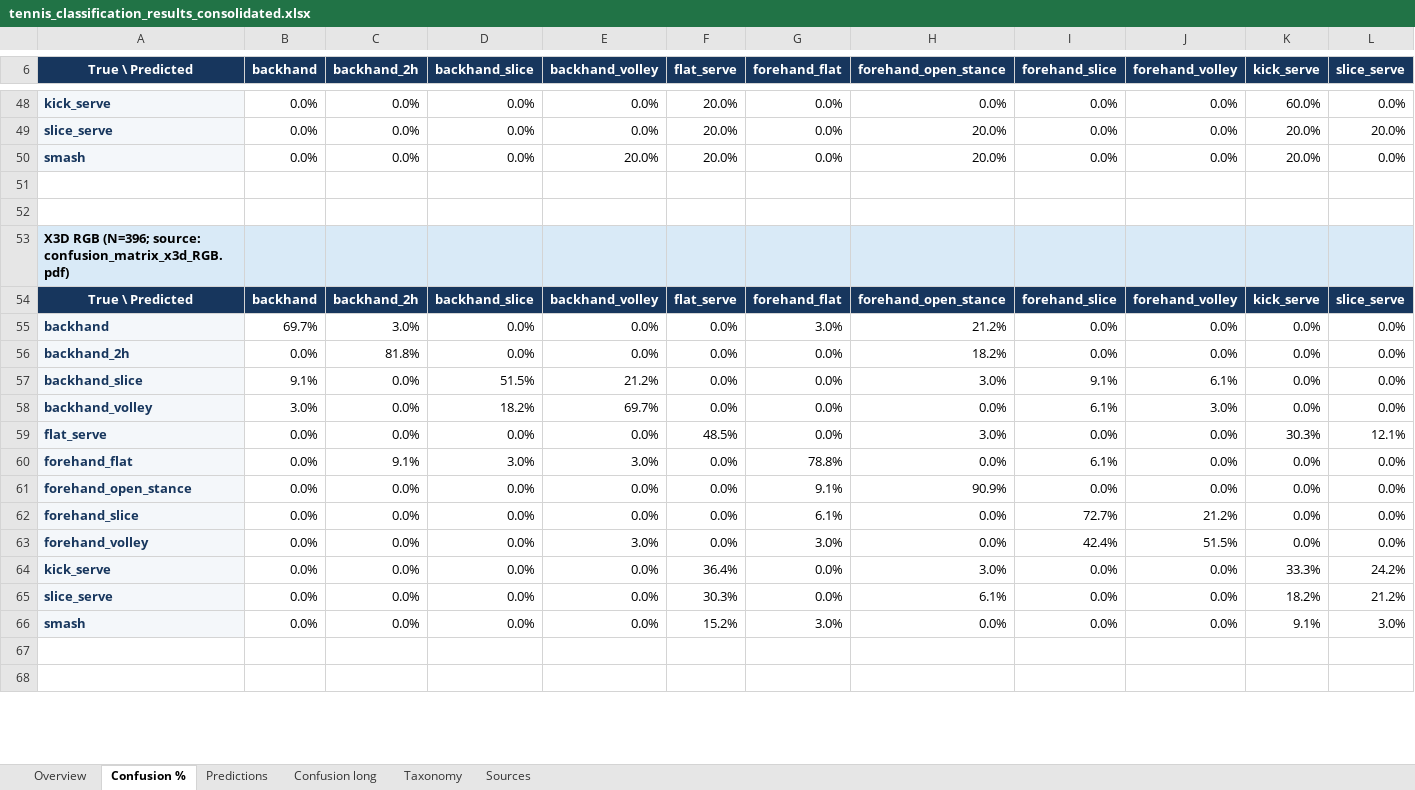
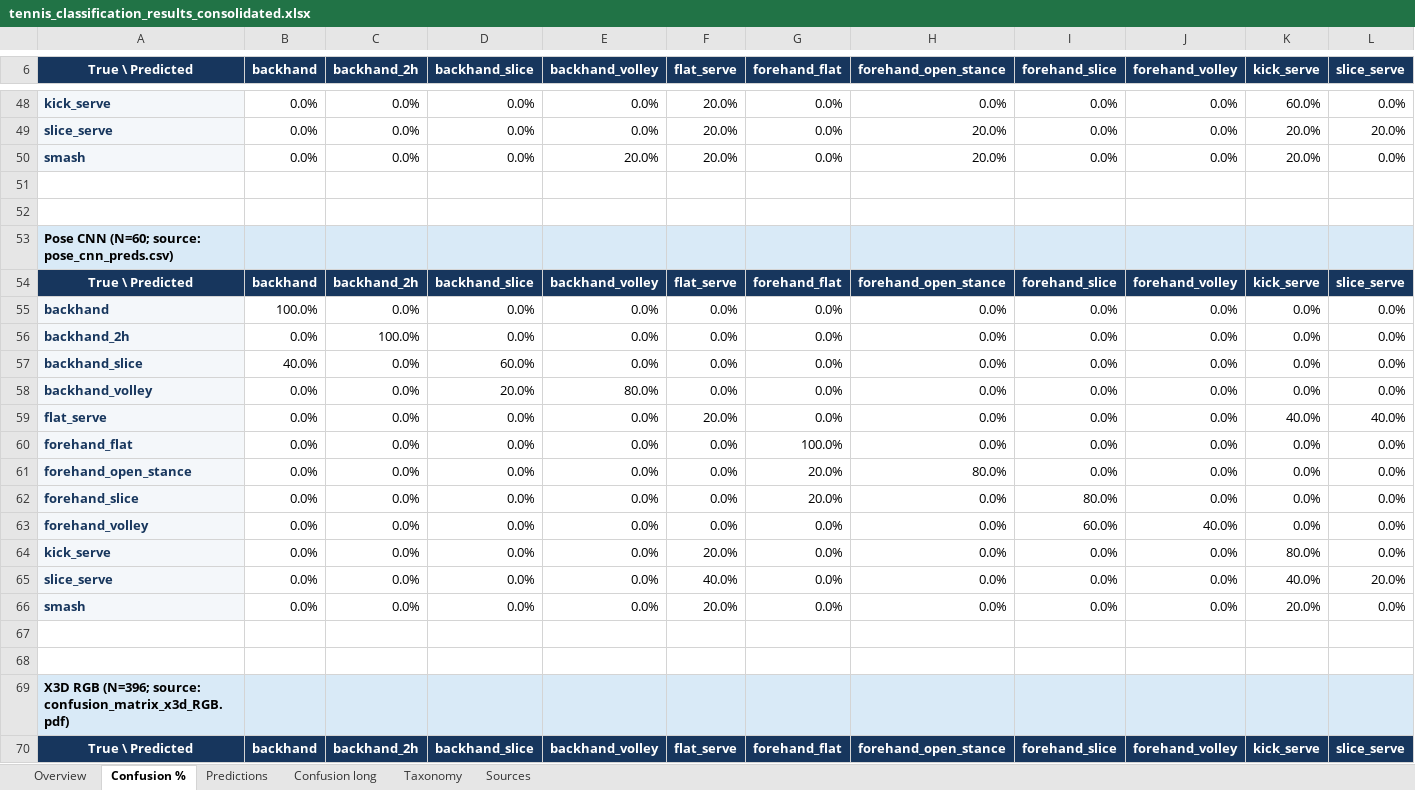
Before and after one commit to salimcodes/vision-tennis, an Excel workbook: output/tennis_classification_results_consolidated.xlsx, sheet Confusion %, drawn as a sheet; only a part is shown, gaps mark what is left out; the shorter side is filled out with more unchanged rows; values as stored, in another font and other column widths than the file's, no borders; conditional formats not drawn; rows hold the shown columns only; the diff names each change by its address in the sheet, - before the commit and + after, or states it on an @@ line.

Commit message:
added CNN Pose results

```diff
--- a/output/tennis_classification_results_consolidated.xlsx (sheet Confusion %)
+++ b/output/tennis_classification_results_consolidated.xlsx (sheet Confusion %)
+row 53: Pose CNN (N=60; source: pose_cnn_preds.csv)
+row 54: True \ Predicted | backhand | backhand_2h | backhand_slice | backhand_volley | flat_serve | forehand_flat | forehand_open_stance | forehand_slice | forehand_volley | kick_serve | slice_serve
+row 55: backhand | 100.0% | 0.0% | 0.0% | 0.0% | 0.0% | 0.0% | 0.0% | 0.0% | 0.0% | 0.0% | 0.0%
+row 56: backhand_2h | 0.0% | 100.0% | 0.0% | 0.0% | 0.0% | 0.0% | 0.0% | 0.0% | 0.0% | 0.0% | 0.0%
+row 57: backhand_slice | 40.0% | 0.0% | 60.0% | 0.0% | 0.0% | 0.0% | 0.0% | 0.0% | 0.0% | 0.0% | 0.0%
+row 58: backhand_volley | 0.0% | 0.0% | 20.0% | 80.0% | 0.0% | 0.0% | 0.0% | 0.0% | 0.0% | 0.0% | 0.0%
+row 59: flat_serve | 0.0% | 0.0% | 0.0% | 0.0% | 20.0% | 0.0% | 0.0% | 0.0% | 0.0% | 40.0% | 40.0%
+row 60: forehand_flat | 0.0% | 0.0% | 0.0% | 0.0% | 0.0% | 100.0% | 0.0% | 0.0% | 0.0% | 0.0% | 0.0%
+row 61: forehand_open_stance | 0.0% | 0.0% | 0.0% | 0.0% | 0.0% | 20.0% | 80.0% | 0.0% | 0.0% | 0.0% | 0.0%
+row 62: forehand_slice | 0.0% | 0.0% | 0.0% | 0.0% | 0.0% | 20.0% | 0.0% | 80.0% | 0.0% | 0.0% | 0.0%
+row 63: forehand_volley | 0.0% | 0.0% | 0.0% | 0.0% | 0.0% | 0.0% | 0.0% | 60.0% | 40.0% | 0.0% | 0.0%
+row 64: kick_serve | 0.0% | 0.0% | 0.0% | 0.0% | 20.0% | 0.0% | 0.0% | 0.0% | 0.0% | 80.0% | 0.0%
+row 65: slice_serve | 0.0% | 0.0% | 0.0% | 0.0% | 40.0% | 0.0% | 0.0% | 0.0% | 0.0% | 40.0% | 20.0%
+row 66: smash | 0.0% | 0.0% | 0.0% | 0.0% | 20.0% | 0.0% | 0.0% | 0.0% | 0.0% | 20.0% | 0.0%
+row 67: (empty)
+row 68: (empty)
```
Also changed, not shown: sheet Confusion long, sheet Predictions, sheet Overview, sheet Sources, output/full_analysis/tennis_classification_full_analysis.xlsx, 24 other files.
